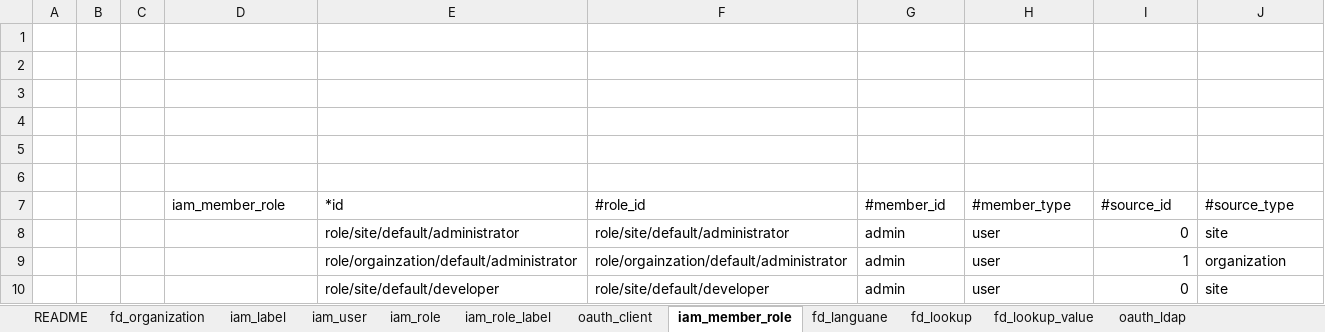
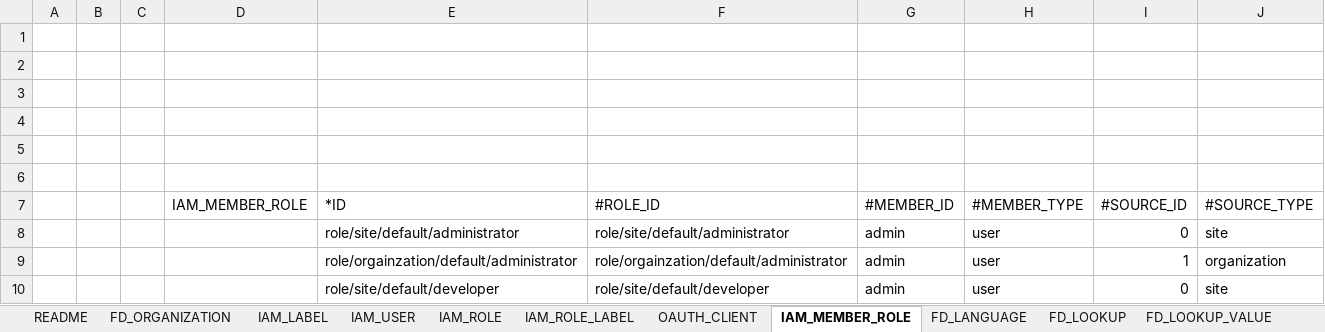
Before and after one commit to choerodon/iam-service, an Excel workbook: src/main/resources/script/db/2018-03-27-init-data.xlsx, sheet IAM_MEMBER_ROLE, drawn as a sheet; values as stored, in another font and other column widths than the file's, no borders; removed rows and columns are numbered as before the commit, all else as after; the diff names each change by its address in the sheet, - before the commit and + after, or states it on an @@ line.

```diff
--- a/src/main/resources/script/db/2018-03-27-init-data.xlsx (sheet IAM_MEMBER_ROLE)
+++ b/src/main/resources/script/db/2018-03-27-init-data.xlsx (sheet IAM_MEMBER_ROLE)
-sheet tab: fd_organization
+sheet tab: FD_ORGANIZATION
-sheet tab: iam_label
+sheet tab: IAM_LABEL
-sheet tab: iam_user
+sheet tab: IAM_USER
-sheet tab: iam_role
+sheet tab: IAM_ROLE
-sheet tab: iam_role_label
+sheet tab: IAM_ROLE_LABEL
-sheet tab: oauth_client
+sheet tab: OAUTH_CLIENT
-sheet tab: iam_member_role
+sheet tab: IAM_MEMBER_ROLE
-sheet tab: fd_languane
+sheet tab: FD_LANGUAGE
-sheet tab: fd_lookup
+sheet tab: FD_LOOKUP
-sheet tab: fd_lookup_value
+sheet tab: FD_LOOKUP_VALUE
-row 7:  |  |  | iam_member_role | *id | #role_id | #member_id | #member_type | #source_id | #source_type
+row 7:  |  |  | IAM_MEMBER_ROLE | *ID | #ROLE_ID | #MEMBER_ID | #MEMBER_TYPE | #SOURCE_ID | #SOURCE_TYPE
```
Also changed, not shown: sheet OAUTH_PASSWORD_POLICY, sheet IAM_USER, sheet IAM_ROLE, sheet OAUTH_CLIENT, sheet OAUTH_LDAP, sheet FD_LOOKUP_VALUE, 5 more sheets, other sheet tabs.
